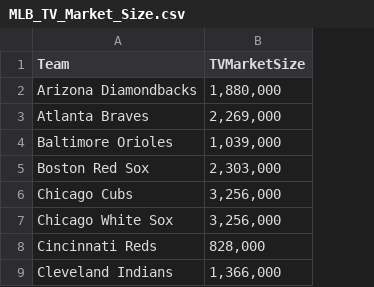
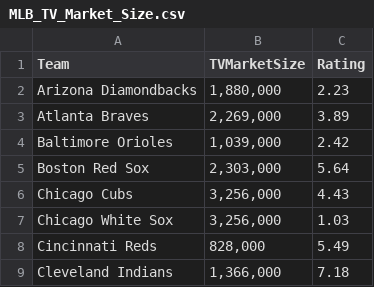
Before and after one commit to jesprabens/MLB-fan-support, a CSV file: MLB_TV_Market_Size.csv, drawn as a sheet; only a part is shown; the diff names each change by its address in the sheet, - before the commit and + after, or states it on an @@ line.

```diff
--- a/MLB_TV_Market_Size.csv
+++ b/MLB_TV_Market_Size.csv
+column C (Rating), rows 2-9: 2.23 | 3.89 | 2.42 | 5.64 | 4.43 | 1.03 | 5.49 | 7.18
```
Also changed, not shown: 1 other file.
